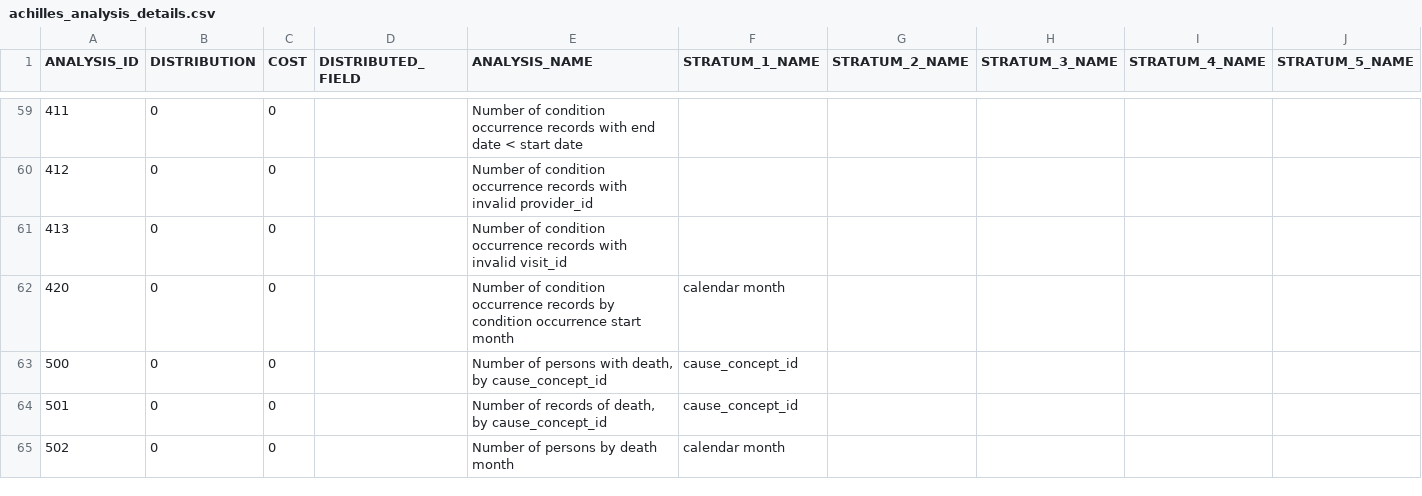
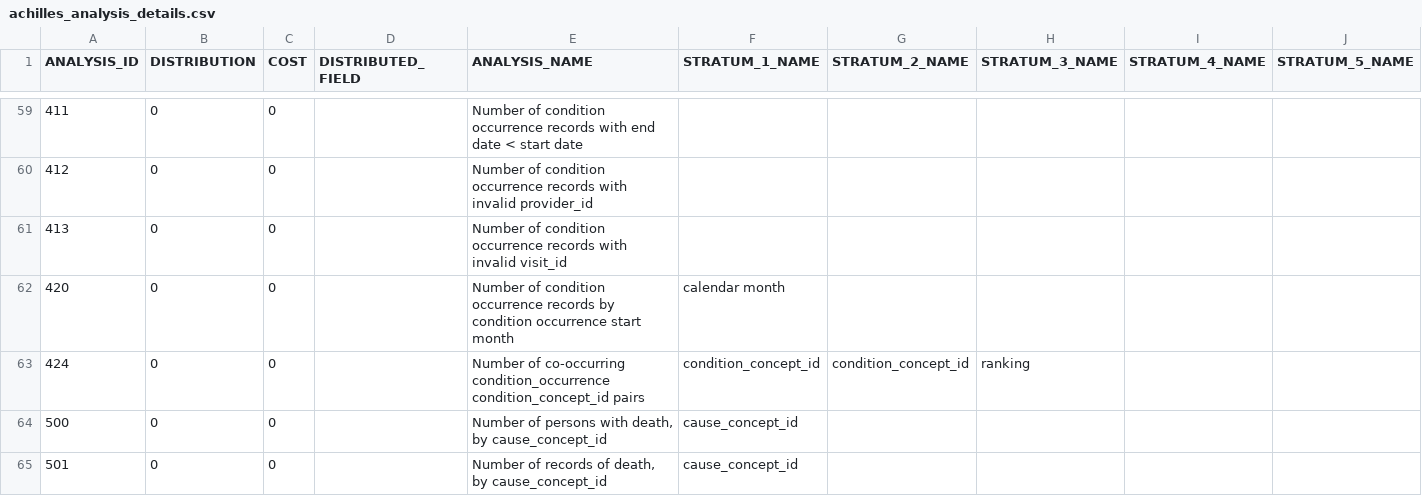
Before and after one commit to OHDSI/Achilles, a CSV file: inst/csv/achilles/achilles_analysis_details.csv, drawn as a sheet; only a part is shown, gaps mark what is left out; the shorter side is filled out with more unchanged rows; the diff covers the shown part only; the diff names each change by its address in the sheet, - before the commit and + after, or states it on an @@ line.

Commit message:
Added co-occurrence queries for the recommender feature of concept set creation

```diff
--- a/inst/csv/achilles/achilles_analysis_details.csv
+++ b/inst/csv/achilles/achilles_analysis_details.csv
+row 63: 424 | 0 | 0 |  | Number of co-occurring condition_occurrence condition_concept_id pairs | condition_concept_id | condition_concept_id | ranking
```
Also changed, not shown: 4 added rows elsewhere in this file, 5 other files.
